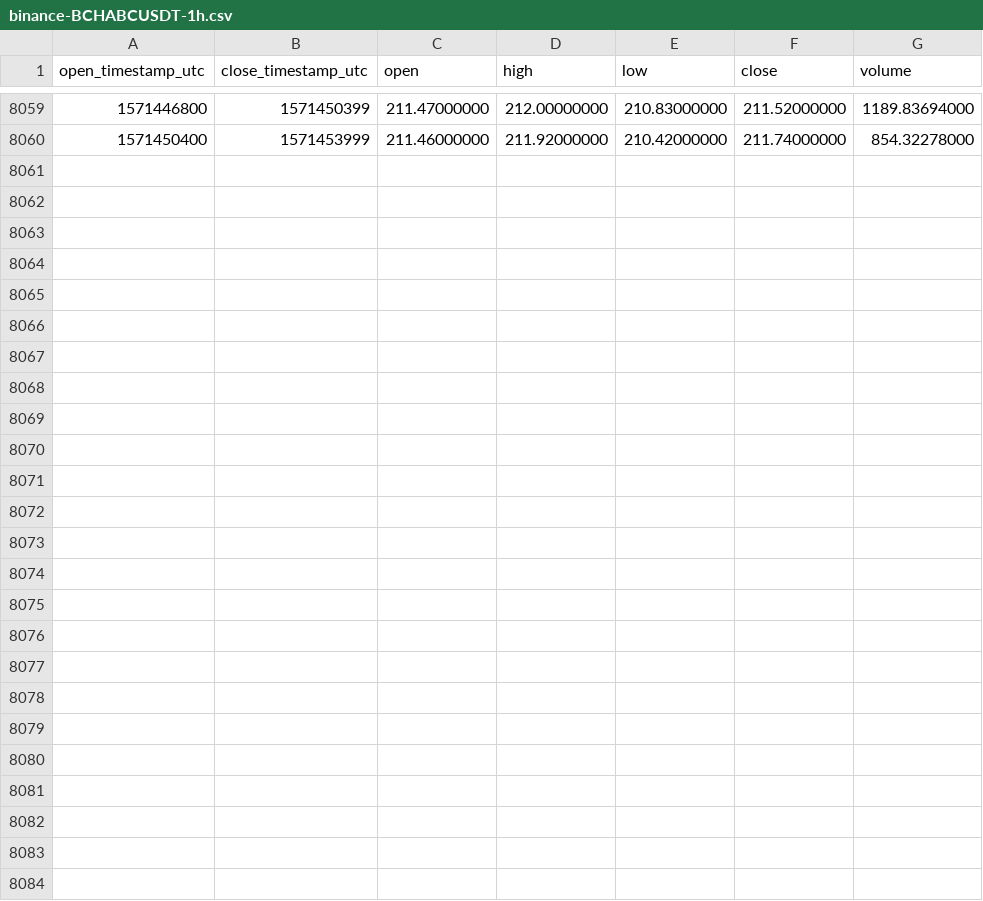
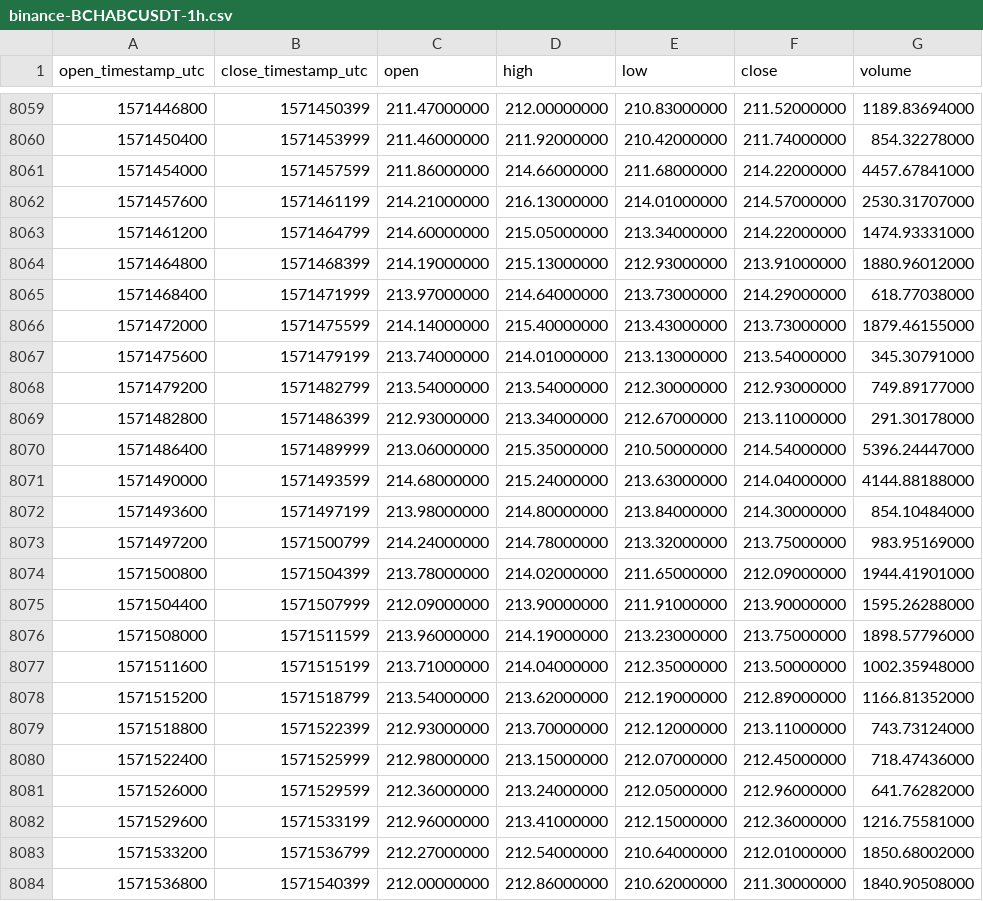
Before and after one commit to cryptobigbro/binance-BCHABCUSDT, a CSV file: binance-BCHABCUSDT-1h.csv, drawn as a sheet; only a part is shown, gaps mark what is left out; the diff names each change by its address in the sheet, - before the commit and + after, or states it on an @@ line.

Commit message:
Update OHLCV data.

```diff
--- a/binance-BCHABCUSDT-1h.csv
+++ b/binance-BCHABCUSDT-1h.csv
+row 8061: 1571454000 | 1571457599 | 211.86000000 | 214.66000000 | 211.68000000 | 214.22000000 | 4457.67841000
+row 8062: 1571457600 | 1571461199 | 214.21000000 | 216.13000000 | 214.01000000 | 214.57000000 | 2530.31707000
+row 8063: 1571461200 | 1571464799 | 214.60000000 | 215.05000000 | 213.34000000 | 214.22000000 | 1474.93331000
+row 8064: 1571464800 | 1571468399 | 214.19000000 | 215.13000000 | 212.93000000 | 213.91000000 | 1880.96012000
+row 8065: 1571468400 | 1571471999 | 213.97000000 | 214.64000000 | 213.73000000 | 214.29000000 | 618.77038000
+row 8066: 1571472000 | 1571475599 | 214.14000000 | 215.40000000 | 213.43000000 | 213.73000000 | 1879.46155000
+row 8067: 1571475600 | 1571479199 | 213.74000000 | 214.01000000 | 213.13000000 | 213.54000000 | 345.30791000
+row 8068: 1571479200 | 1571482799 | 213.54000000 | 213.54000000 | 212.30000000 | 212.93000000 | 749.89177000
+row 8069: 1571482800 | 1571486399 | 212.93000000 | 213.34000000 | 212.67000000 | 213.11000000 | 291.30178000
+row 8070: 1571486400 | 1571489999 | 213.06000000 | 215.35000000 | 210.50000000 | 214.54000000 | 5396.24447000
+row 8071: 1571490000 | 1571493599 | 214.68000000 | 215.24000000 | 213.63000000 | 214.04000000 | 4144.88188000
+row 8072: 1571493600 | 1571497199 | 213.98000000 | 214.80000000 | 213.84000000 | 214.30000000 | 854.10484000
+row 8073: 1571497200 | 1571500799 | 214.24000000 | 214.78000000 | 213.32000000 | 213.75000000 | 983.95169000
+row 8074: 1571500800 | 1571504399 | 213.78000000 | 214.02000000 | 211.65000000 | 212.09000000 | 1944.41901000
+row 8075: 1571504400 | 1571507999 | 212.09000000 | 213.90000000 | 211.91000000 | 213.90000000 | 1595.26288000
+row 8076: 1571508000 | 1571511599 | 213.96000000 | 214.19000000 | 213.23000000 | 213.75000000 | 1898.57796000
+row 8077: 1571511600 | 1571515199 | 213.71000000 | 214.04000000 | 212.35000000 | 213.50000000 | 1002.35948000
+row 8078: 1571515200 | 1571518799 | 213.54000000 | 213.62000000 | 212.19000000 | 212.89000000 | 1166.81352000
+row 8079: 1571518800 | 1571522399 | 212.93000000 | 213.70000000 | 212.12000000 | 213.11000000 | 743.73124000
+row 8080: 1571522400 | 1571525999 | 212.98000000 | 213.15000000 | 212.07000000 | 212.45000000 | 718.47436000
+row 8081: 1571526000 | 1571529599 | 212.36000000 | 213.24000000 | 212.05000000 | 212.96000000 | 641.76282000
+row 8082: 1571529600 | 1571533199 | 212.96000000 | 213.41000000 | 212.15000000 | 212.36000000 | 1216.75581000
+row 8083: 1571533200 | 1571536799 | 212.27000000 | 212.54000000 | 210.64000000 | 212.01000000 | 1850.68002000
+row 8084: 1571536800 | 1571540399 | 212.00000000 | 212.86000000 | 210.62000000 | 211.30000000 | 1840.90508000
```
Also changed, not shown: binance-BCHABCUSDT-1d.csv.
